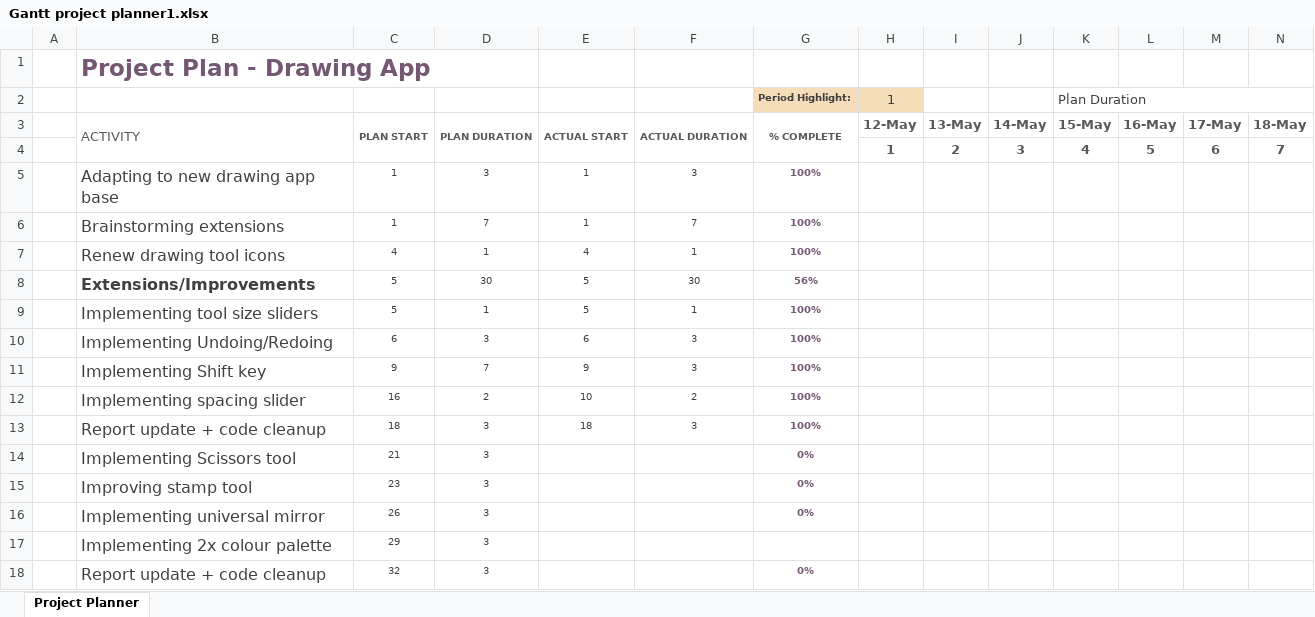
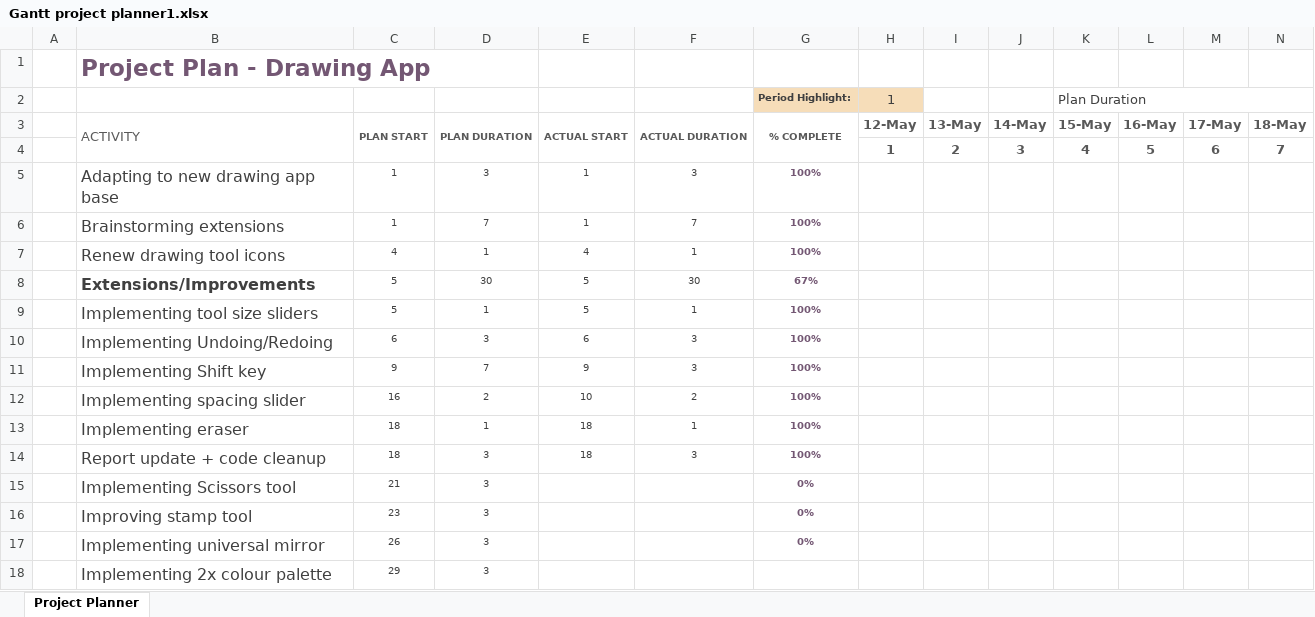
Before and after one commit to asdasdad13/drawing-app, an Excel workbook: report/Gantt project planner1.xlsx, sheet Project Planner, drawn as a sheet; only a part is shown; the shorter side is filled out with more unchanged rows; values as stored, in another font and other column widths than the file's, no borders; conditional formats not drawn; rows hold the shown columns only; the diff names each change by its address in the sheet, - before the commit and + after, or states it on an @@ line.

```diff
--- a/report/Gantt project planner1.xlsx (sheet Project Planner)
+++ b/report/Gantt project planner1.xlsx (sheet Project Planner)
-G8: 56%
+G8: 67%
+row 13:  | Implementing eraser | 18 | 1 | 18 | 1 | 100%
```
Also changed, not shown: 9 other files.
